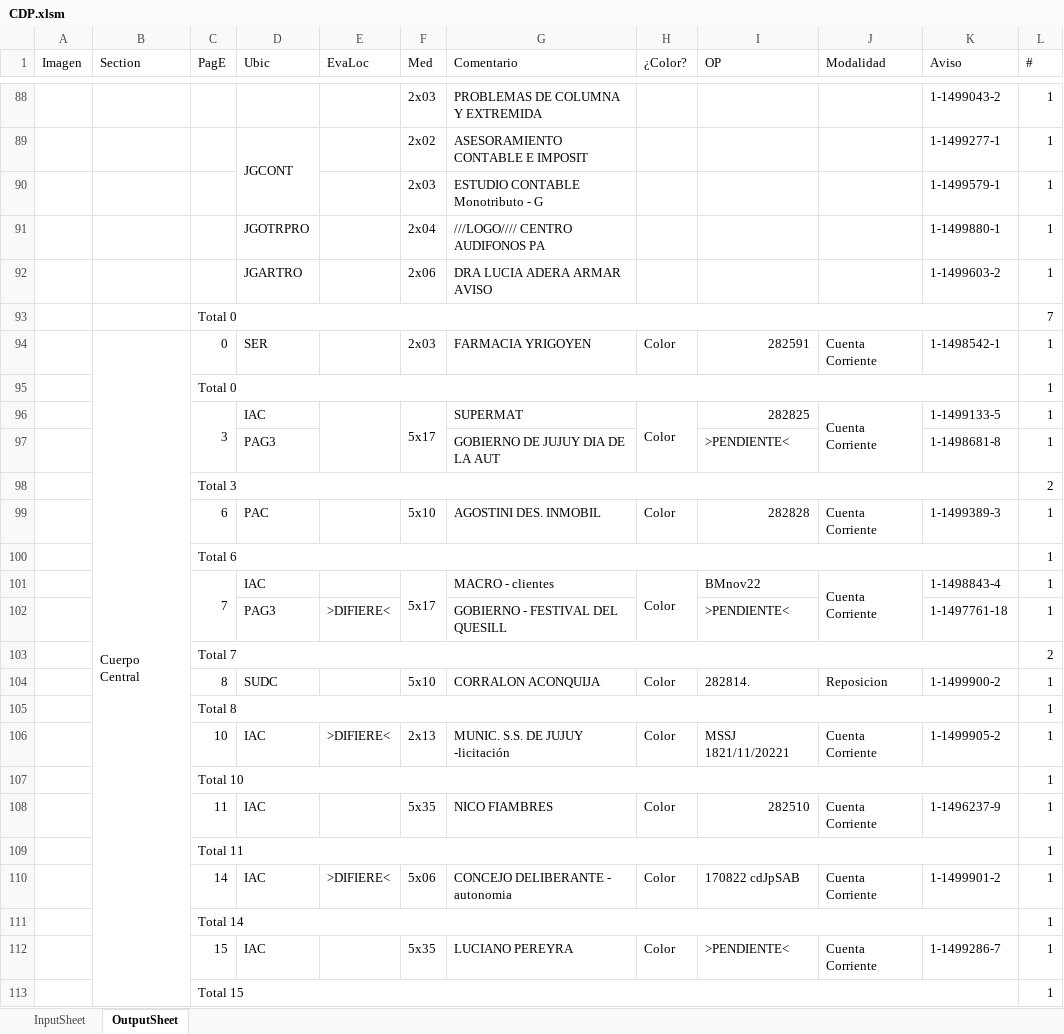
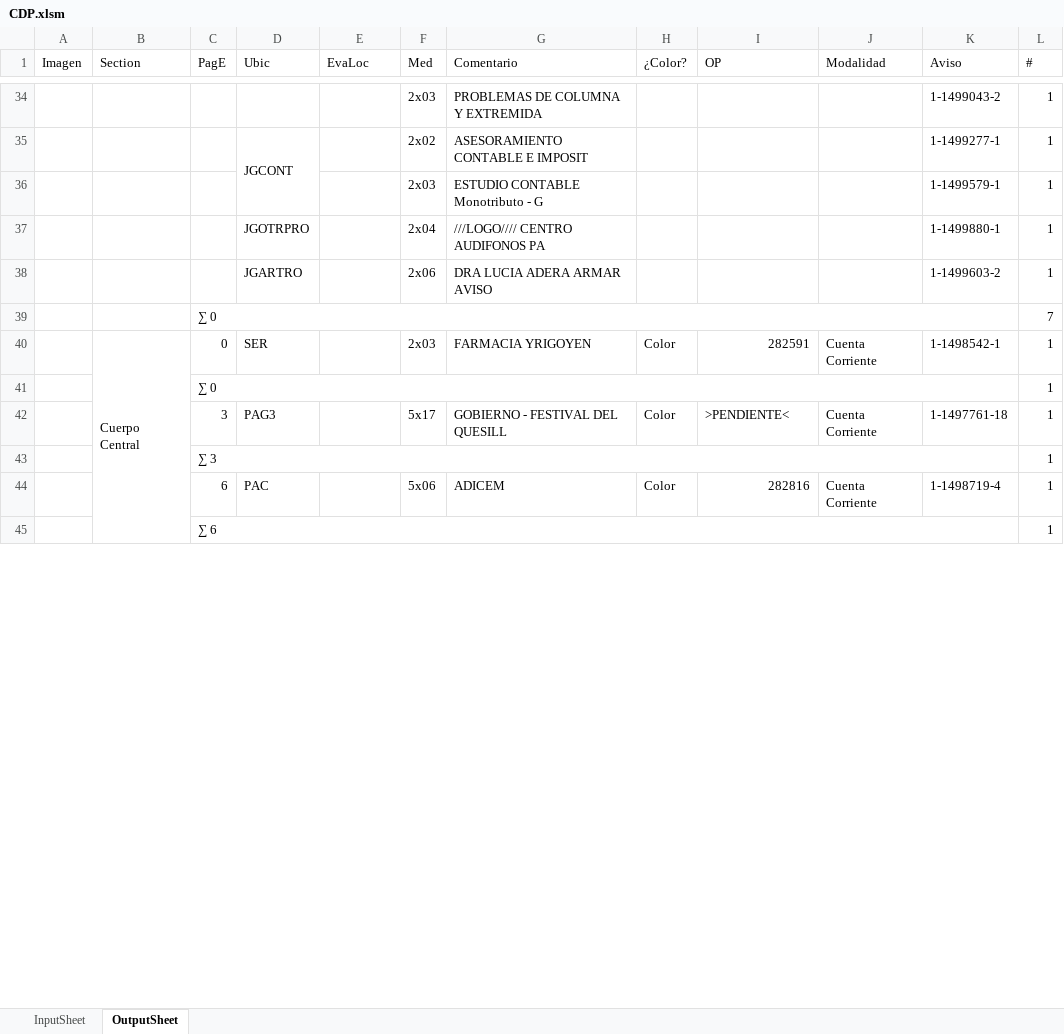
Before and after one commit to zherar7ordoya/AP5, an Excel workbook: Xtras/MSExcel/CDP.xlsm, sheet OutputSheet, drawn as a sheet; only a part is shown, gaps mark what is left out; values as stored, in another font and other column widths than the file's, no cell formats; conditional formats not drawn; removed rows and columns are numbered as before the commit, all else as after; the diff covers the shown part only; the diff names each change by its address in the sheet, - before the commit and + after, or states it on an @@ line.

```diff
--- a/Xtras/MSExcel/CDP.xlsm (sheet OutputSheet)
+++ b/Xtras/MSExcel/CDP.xlsm (sheet OutputSheet)
-C39 (PagE): Total 0
+C39 (PagE): ∑ 0
-C41 (PagE): Total 0
+C41 (PagE): ∑ 0
-C96:C97 merged
-D42 (Ubic): IAC
+D42 (Ubic): PAG3
-E96:E97 merged
-F96:F97 merged
-G42 (Comentario): SUPERMAT
+G42 (Comentario): GOBIERNO - FESTIVAL DEL QUESILL
-H96:H97 merged
-I42 (OP): 282825
+I42 (OP): >PENDIENTE<
-J96:J97 merged
-K42 (Aviso): 1-1499133-5
+K42 (Aviso): 1-1497761-18
-row 97:  |  |  | PAG3 |  |  | GOBIERNO DE JUJUY DIA DE LA AUT |  | >PENDIENTE< |  | 1-1498681-8 | 1
-row 98:  |  | Total 3 |  |  |  |  |  |  |  |  | 2
+row 43:  |  | ∑ 3 |  |  |  |  |  |  |  |  | 1
-F44 (Med): 5x10
+F44 (Med): 5x06
-G44 (Comentario): AGOSTINI DES. INMOBIL
+G44 (Comentario): ADICEM
-I44 (OP): 282828
+I44 (OP): 282816
-K44 (Aviso): 1-1499389-3
+K44 (Aviso): 1-1498719-4
-C45 (PagE): Total 6
+C45 (PagE): ∑ 6
-row 101:  |  | 7 | IAC |  | 5x17 | MACRO - clientes | Color | BMnov22 | Cuenta Corriente | 1-1498843-4 | 1
-row 102:  |  |  | PAG3 | >DIFIERE< |  | GOBIERNO - FESTIVAL DEL QUESILL |  | >PENDIENTE< |  | 1-1497761-18 | 1
-row 103:  |  | Total 7 |  |  |  |  |  |  |  |  | 2
-row 104:  |  | 8 | SUDC |  | 5x10 | CORRALON ACONQUIJA | Color | 282814. | Reposicion | 1-1499900-2 | 1
-row 105:  |  | Total 8 |  |  |  |  |  |  |  |  | 1
-row 106:  |  | 10 | IAC | >DIFIERE< | 2x13 | MUNIC. S.S. DE JUJUY -licitación | Color | MSSJ 1821/11/20221 | Cuenta Corriente | 1-1499905-2 | 1
-row 107:  |  | Total 10 |  |  |  |  |  |  |  |  | 1
-row 108:  |  | 11 | IAC |  | 5x35 | NICO FIAMBRES | Color | 282510 | Cuenta Corriente | 1-1496237-9 | 1
-row 109:  |  | Total 11 |  |  |  |  |  |  |  |  | 1
-row 110:  |  | 14 | IAC | >DIFIERE< | 5x06 | CONCEJO DELIBERANTE - autonomia | Color | 170822 cdJpSAB | Cuenta Corriente | 1-1499901-2 | 1
-row 111:  |  | Total 14 |  |  |  |  |  |  |  |  | 1
-row 112:  |  | 15 | IAC |  | 5x35 | LUCIANO PEREYRA | Color | >PENDIENTE< | Cuenta Corriente | 1-1499286-7 | 1
-row 113:  |  | Total 15 |  |  |  |  |  |  |  |  | 1
```
Also changed, not shown: 24 added rows, 87 removed rows, 68 edited cells and merged cells elsewhere in this sheet, sheet InputSheet, cell formats, hidden cells, P&E/PDF/Inferencial/Clase 12 (Método Mínimos Cuadrados).xlsx, 5 other files.
